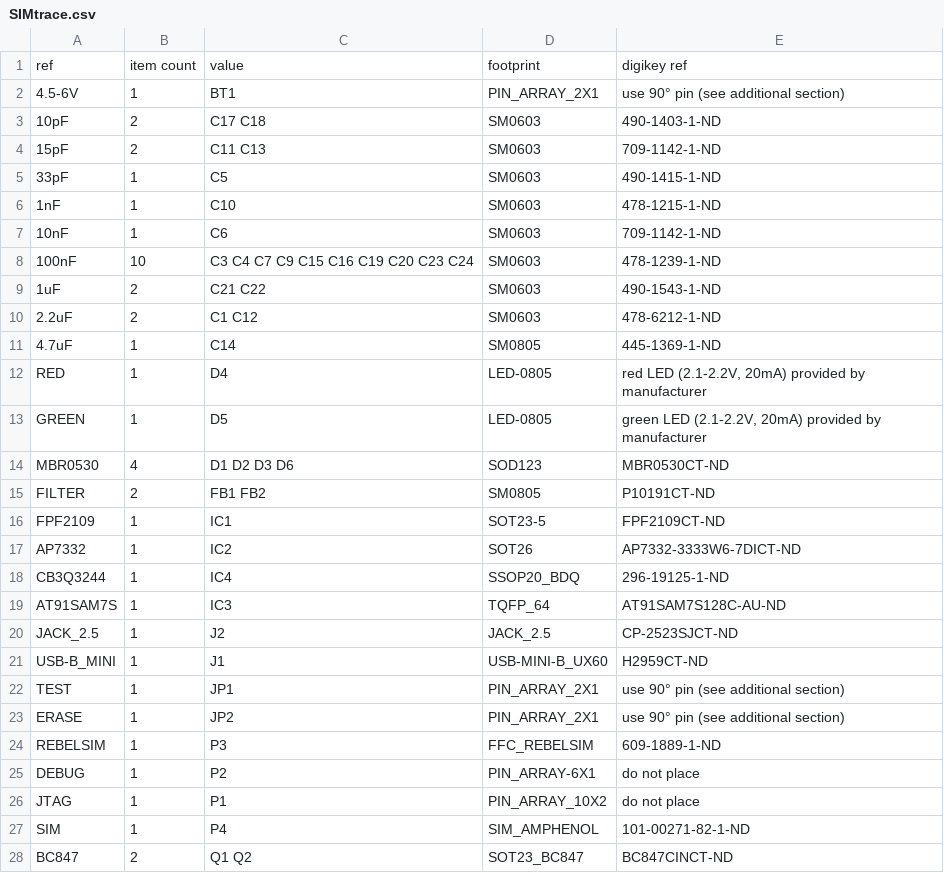
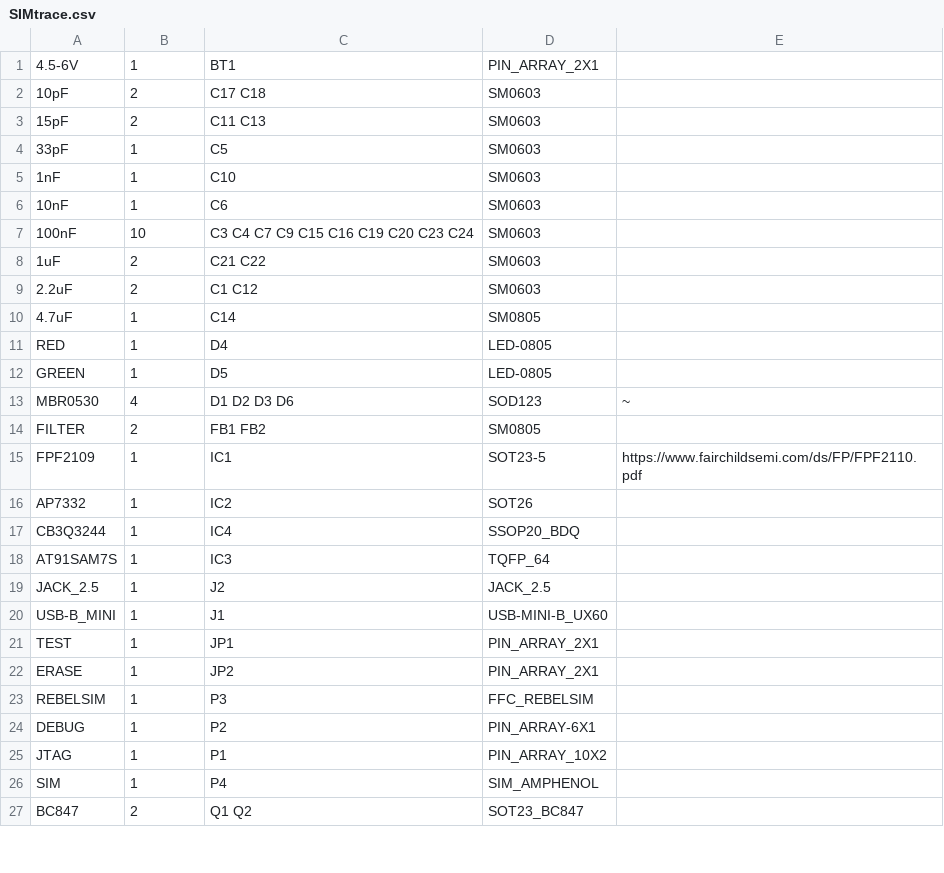
Before and after one commit to Quinn-Yan/SIMTrace-V2, a CSV file: hardware/pcb/bom/SIMtrace.csv, drawn as a sheet; only a part is shown; the diff covers the shown part only.

```diff
--- a/hardware/pcb/bom/SIMtrace.csv
+++ b/hardware/pcb/bom/SIMtrace.csv
@@ -1,28 +1,27 @@
-"ref","item count","value","footprint","digikey ref",,
-"4.5-6V",1,"BT1","PIN_ARRAY_2X1","use 90° pin (see additional section)",,
-"10pF",2,"C17 C18","SM0603","490-1403-1-ND",,
-"15pF",2,"C11 C13","SM0603","709-1142-1-ND",,
-"33pF",1,"C5","SM0603","490-1415-1-ND",,
-"1nF",1,"C10","SM0603","478-1215-1-ND",,
-"10nF",1,"C6","SM0603","709-1142-1-ND",,
-"100nF",10,"C3 C4 C7 C9 C15 C16 C19 C20 C23 C24","SM0603","478-1239-1-ND",,
-"1uF",2,"C21 C22","SM0603","490-1543-1-ND",,
-"2.2uF",2,"C1 C12","SM0603","478-6212-1-ND",,
-"4.7uF",1,"C14","SM0805","445-1369-1-ND",,
-"RED",1,"D4","LED-0805","red LED (2.1-2.2V, 20mA) provided  by manufacturer",,
-"GREEN",1,"D5","LED-0805","green LED (2.1-2.2V, 20mA) provided  by manufacturer",,
-"MBR0530",4,"D1 D2 D3 D6","SOD123","MBR0530CT-ND",,
-"FILTER",2,"FB1 FB2","SM0805","P10191CT-ND",,
-"FPF2109",1,"IC1","SOT23-5","FPF2109CT-ND",,
-"AP7332",1,"IC2","SOT26","AP7332-3333W6-7DICT-ND",,
-"CB3Q3244",1,"IC4","SSOP20_BDQ","296-19125-1-ND",,
-"AT91SAM7S",1,"IC3","TQFP_64","AT91SAM7S128C-AU-ND",,
-"JACK_2.5",1,"J2","JACK_2.5","CP-2523SJCT-ND",,
-"USB-B_MINI",1,"J1","USB-MINI-B_UX60","H2959CT-ND",,
-"TEST",1,"JP1","PIN_ARRAY_2X1","use 90° pin (see additional section)",,
-"ERASE",1,"JP2","PIN_ARRAY_2X1","use 90° pin (see additional section)",,
-"REBELSIM",1,"P3","FFC_REBELSIM","609-1889-1-ND",,
-"DEBUG",1,"P2","PIN_ARRAY-6X1","do not place",,
-"JTAG",1,"P1","PIN_ARRAY_10X2","do not place",,
-"SIM",1,"P4","SIM_AMPHENOL","101-00271-82-1-ND",,
-"BC847",2,"Q1 Q2","SOT23_BC847","BC847CINCT-ND",,
+4.5-6V,1,"BT1",PIN_ARRAY_2X1,
+10pF,2,"C17 C18",SM0603,
+15pF,2,"C11 C13",SM0603,
+33pF,1,"C5",SM0603,
+1nF,1,"C10",SM0603,
+10nF,1,"C6",SM0603,
+100nF,10,"C3 C4 C7 C9 C15 C16 C19 C20 C23 C24",SM0603,
+1uF,2,"C21 C22",SM0603,
+2.2uF,2,"C1 C12",SM0603,
+4.7uF,1,"C14",SM0805,
+RED,1,"D4",LED-0805,
+GREEN,1,"D5",LED-0805,
+MBR0530,4,"D1 D2 D3 D6",SOD123,~
+FILTER,2,"FB1 FB2",SM0805,
+FPF2109,1,"IC1",SOT23-5,https://www.fairchildsemi.com/ds/FP/FPF2110.pdf
+AP7332,1,"IC2",SOT26,
+CB3Q3244,1,"IC4",SSOP20_BDQ,
+AT91SAM7S,1,"IC3",TQFP_64,
+JACK_2.5,1,"J2",JACK_2.5,
+USB-B_MINI,1,"J1",USB-MINI-B_UX60,
+TEST,1,"JP1",PIN_ARRAY_2X1,
+ERASE,1,"JP2",PIN_ARRAY_2X1,
+REBELSIM,1,"P3",FFC_REBELSIM,
+DEBUG,1,"P2",PIN_ARRAY-6X1,
+JTAG,1,"P1",PIN_ARRAY_10X2,
+SIM,1,"P4",SIM_AMPHENOL,
+BC847,2,"Q1 Q2",SOT23_BC847,
```
Also changed, not shown: 3 removed rows and 12 edited cells elsewhere in this file, 15 other files.
